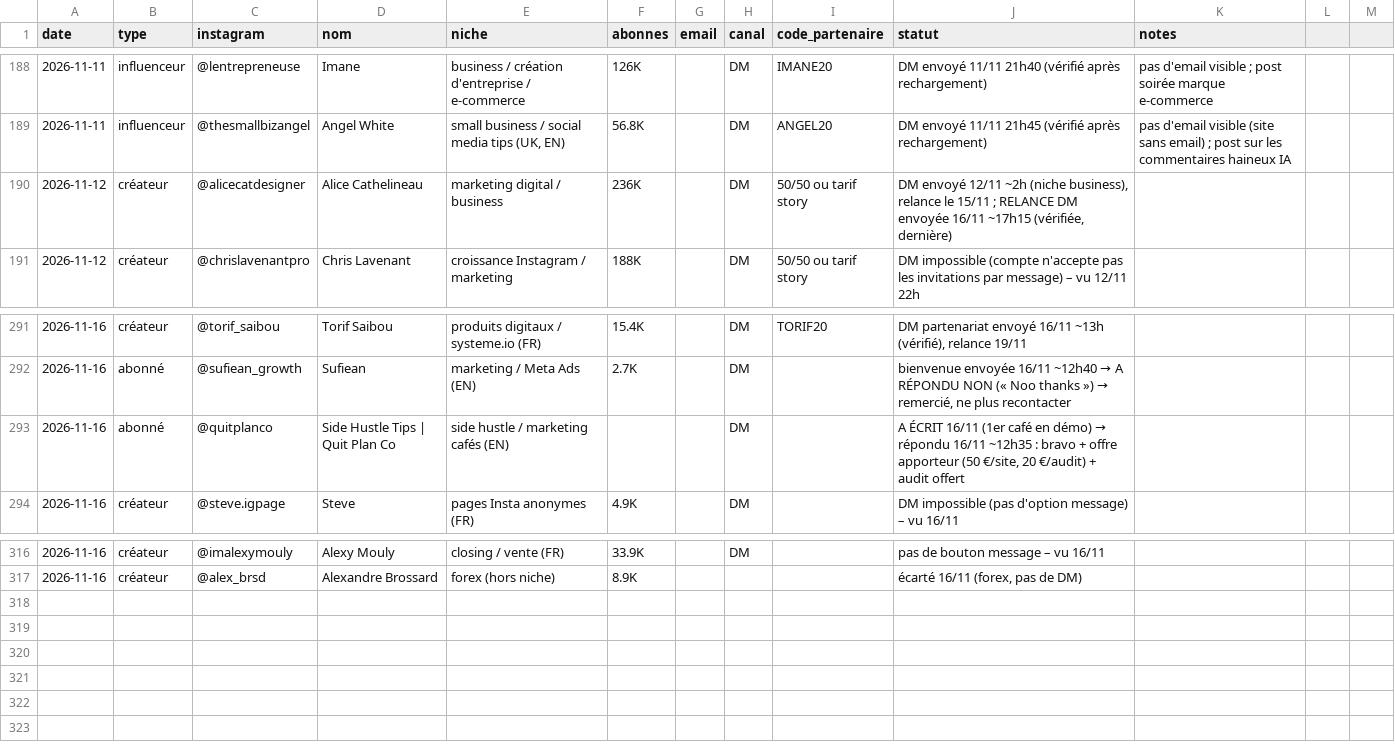
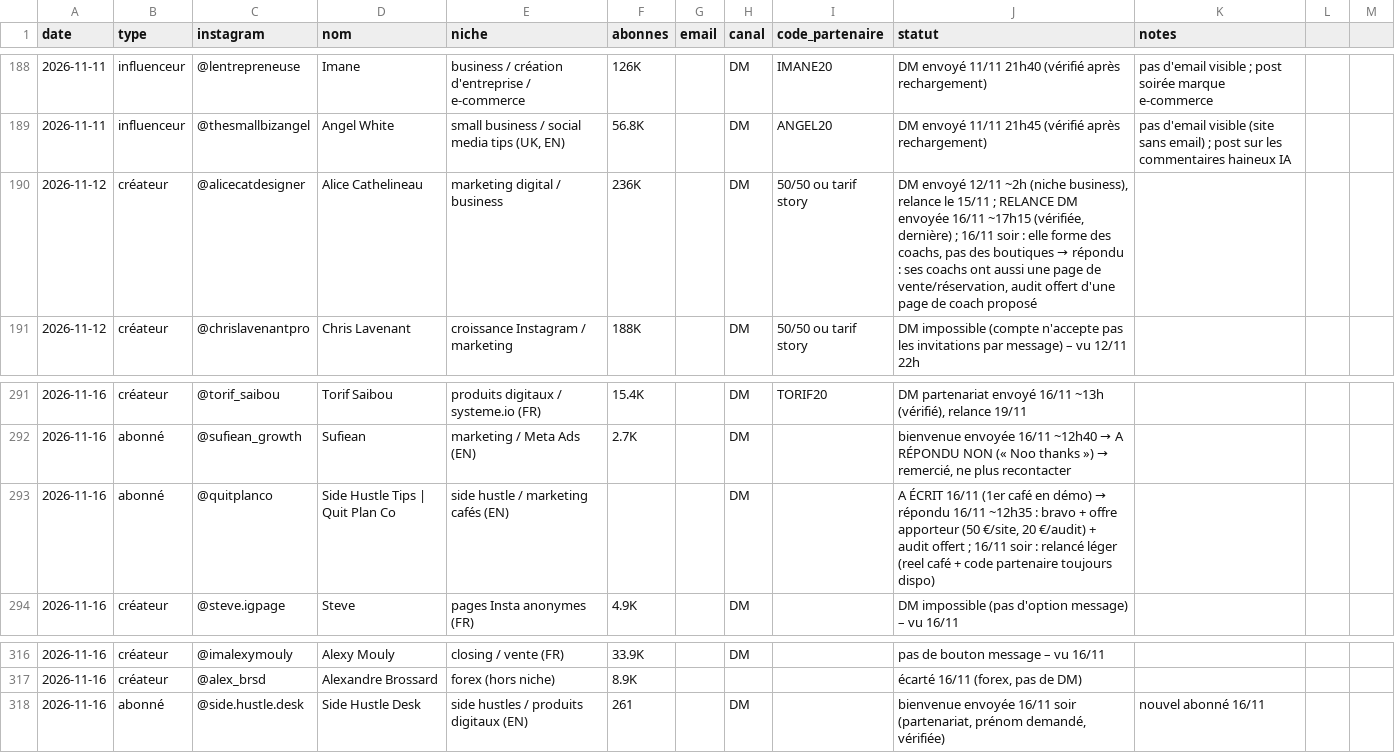
Before and after one commit to storescoreaudit-cmyk/storescore-audit.github.io, a CSV file: influenceurs.csv, drawn as a sheet; only a part is shown, gaps mark what is left out.

```diff
--- a/influenceurs.csv
+++ b/influenceurs.csv
@@ -189,3 +189,3 @@ date,type,instagram,nom,niche,abonnes,email,canal,code_partenaire,statut,notes
 2026-11-11,influenceur,@thesmallbizangel,Angel White,"small business / social media tips (UK, EN)",56.8K,,DM,ANGEL20,DM envoyé 11/11 21h45 (vérifié après rechargement),pas d'email visible (site sans email) ; post sur les commentaires haineux IA
-2026-11-12,créateur,@alicecatdesigner,Alice Cathelineau,marketing digital / business,236K,,DM,50/50 ou tarif story,"DM envoyé 12/11 ~2h (niche business), relance le 15/11 ; RELANCE DM envoyée 16/11 ~17h15 (vérifiée, dernière)",
+2026-11-12,créateur,@alicecatdesigner,Alice Cathelineau,marketing digital / business,236K,,DM,50/50 ou tarif story,"DM envoyé 12/11 ~2h (niche business), relance le 15/11 ; RELANCE DM envoyée 16/11 ~17h15 (vérifiée, dernière) ; 16/11 soir : elle forme des coachs, pas des boutiques → répondu : ses coachs ont aussi une page de vente/réservation, audit offert d'une page de coach proposé",
 2026-11-12,créateur,@chrislavenantpro,Chris Lavenant,croissance Instagram / marketing,188K,,DM,50/50 ou tarif story,DM impossible (compte n'accepte pas les invitations par message) – vu 12/11 22h,
@@ -292,3 +292,3 @@ date,type,instagram,nom,niche,abonnes,email,canal,code_partenaire,statut,notes
 2026-11-16,abonné,@sufiean_growth,Sufiean,marketing / Meta Ads (EN),2.7K,,DM,,"bienvenue envoyée 16/11 ~12h40 → A RÉPONDU NON (« Noo thanks ») → remercié, ne plus recontacter",
-2026-11-16,abonné,@quitplanco,Side Hustle Tips | Quit Plan Co,side hustle / marketing cafés (EN),,,DM,,"A ÉCRIT 16/11 (1er café en démo) → répondu 16/11 ~12h35 : bravo + offre apporteur (50 €/site, 20 €/audit) + audit offert",
+2026-11-16,abonné,@quitplanco,Side Hustle Tips | Quit Plan Co,side hustle / marketing cafés (EN),,,DM,,"A ÉCRIT 16/11 (1er café en démo) → répondu 16/11 ~12h35 : bravo + offre apporteur (50 €/site, 20 €/audit) + audit offert ; 16/11 soir : relancé léger (reel café + code partenaire toujours dispo)",
 2026-11-16,créateur,@steve.igpage,Steve,pages Insta anonymes (FR),4.9K,,DM,,DM impossible (pas d'option message) – vu 16/11,
@@ -317 +317,2 @@ date,type,instagram,nom,niche,abonnes,email,canal,code_partenaire,statut,notes
 2026-11-16,créateur,@alex_brsd,Alexandre Brossard,forex (hors niche),8.9K,,,,"écarté 16/11 (forex, pas de DM)",
+2026-11-16,abonné,@side.hustle.desk,Side Hustle Desk,side hustles / produits digitaux (EN),261,,DM,,"bienvenue envoyée 16/11 soir (partenariat, prénom demandé, vérifiée)",nouvel abonné 16/11
```
